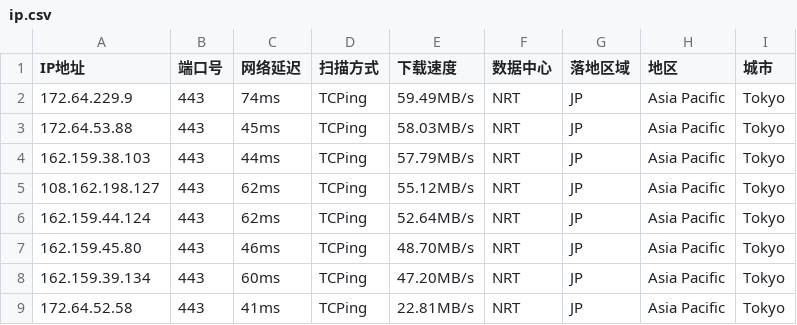
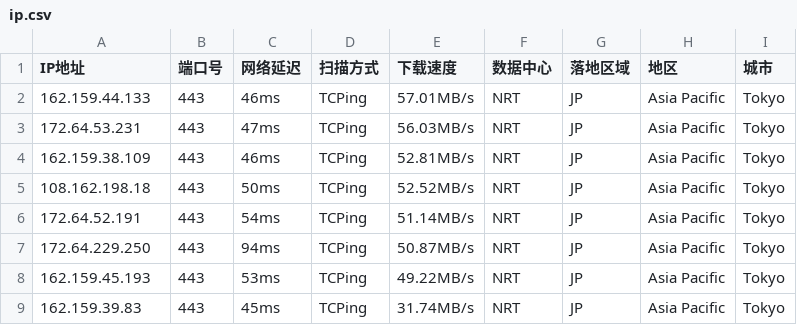
Before and after one commit to arbulin/auto-checkin, a CSV file: results/ip.csv, drawn as a sheet.

Commit message:
cfdata: update IPv4 preferred IPs from DFJ-In-Boom 2026-09-12 17:56:48

```diff
--- a/results/ip.csv
+++ b/results/ip.csv
@@ -1,9 +1,9 @@
 IP地址,端口号,网络延迟,扫描方式,下载速度,数据中心,落地区域,地区,城市
-172.64.229.9,443,74ms,TCPing,59.49MB/s,NRT,JP,Asia Pacific,Tokyo
-172.64.53.88,443,45ms,TCPing,58.03MB/s,NRT,JP,Asia Pacific,Tokyo
-162.159.38.103,443,44ms,TCPing,57.79MB/s,NRT,JP,Asia Pacific,Tokyo
-108.162.198.127,443,62ms,TCPing,55.12MB/s,NRT,JP,Asia Pacific,Tokyo
-162.159.44.124,443,62ms,TCPing,52.64MB/s,NRT,JP,Asia Pacific,Tokyo
-162.159.45.80,443,46ms,TCPing,48.70MB/s,NRT,JP,Asia Pacific,Tokyo
-162.159.39.134,443,60ms,TCPing,47.20MB/s,NRT,JP,Asia Pacific,Tokyo
-172.64.52.58,443,41ms,TCPing,22.81MB/s,NRT,JP,Asia Pacific,Tokyo
+162.159.44.133,443,46ms,TCPing,57.01MB/s,NRT,JP,Asia Pacific,Tokyo
+172.64.53.231,443,47ms,TCPing,56.03MB/s,NRT,JP,Asia Pacific,Tokyo
+162.159.38.109,443,46ms,TCPing,52.81MB/s,NRT,JP,Asia Pacific,Tokyo
+108.162.198.18,443,50ms,TCPing,52.52MB/s,NRT,JP,Asia Pacific,Tokyo
+172.64.52.191,443,54ms,TCPing,51.14MB/s,NRT,JP,Asia Pacific,Tokyo
+172.64.229.250,443,94ms,TCPing,50.87MB/s,NRT,JP,Asia Pacific,Tokyo
+162.159.45.193,443,53ms,TCPing,49.22MB/s,NRT,JP,Asia Pacific,Tokyo
+162.159.39.83,443,45ms,TCPing,31.74MB/s,NRT,JP,Asia Pacific,Tokyo
```
